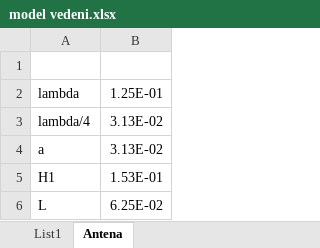
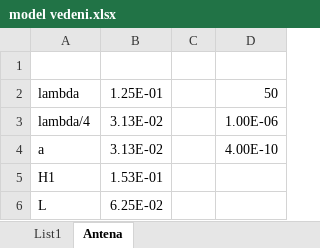
Before and after one commit to brejcmic/CTUProjects, an Excel workbook: EMC/Data/model vedeni.xlsx, sheet Antena, drawn as a sheet; values as stored, in another font and other column widths than the file's, no borders; the diff names each change by its address in the sheet, - before the commit and + after, or states it on an @@ line.

```diff
--- a/EMC/Data/model vedeni.xlsx (sheet Antena)
+++ b/EMC/Data/model vedeni.xlsx (sheet Antena)
+column C, empty
+column D, rows 2-4: 50 | 1.00E-06 | 4.00E-10
```
Also changed, not shown: 13 other files.
